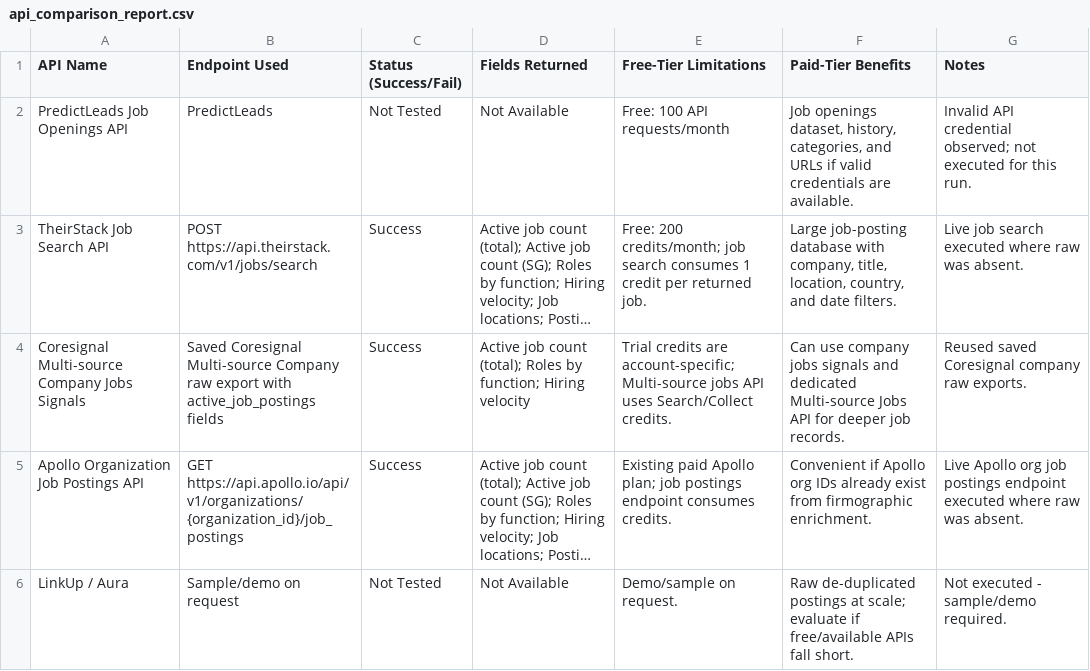
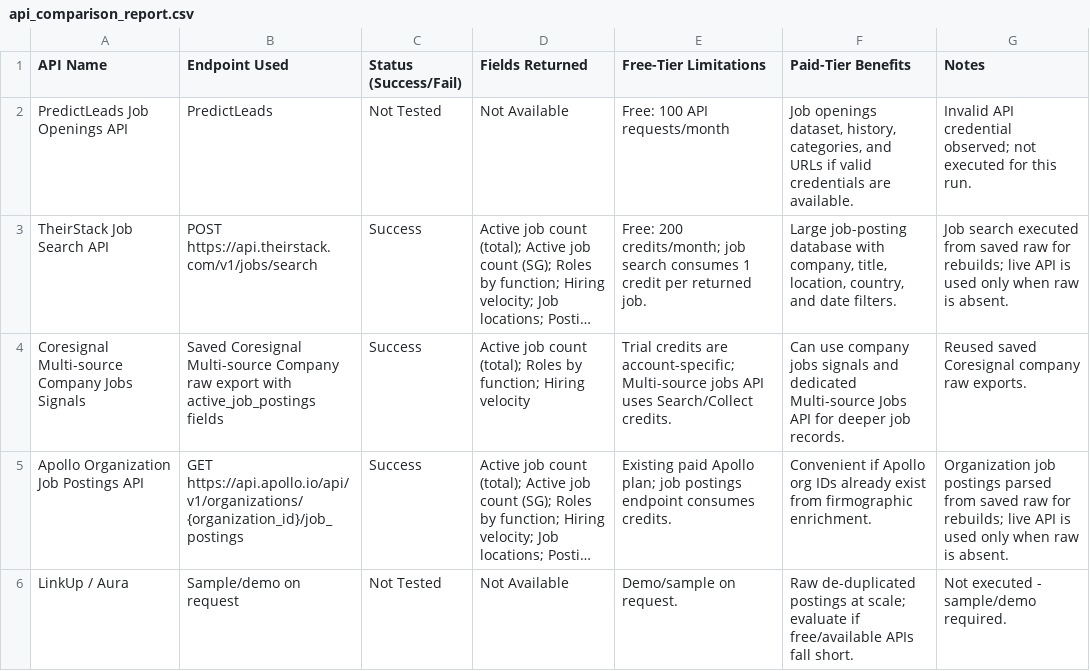
Before and after one commit to haradi880/HPI-Repots-and-Code, a CSV file: JobsHiring/reports/api_comparison_report.csv, drawn as a sheet; long unchanged cells end in …; the diff names each change by its address in the sheet, - before the commit and + after, or states it on an @@ line.

Commit message:
Add JobsHiring job detail to DOCX report

```diff
--- a/JobsHiring/reports/api_comparison_report.csv
+++ b/JobsHiring/reports/api_comparison_report.csv
-G3 (Notes): Live job search executed where raw was absent.
+G3 (Notes): Job search executed from saved raw for rebuilds; live API is used only when raw is absent.
-G5 (Notes): Live Apollo org job postings endpoint executed where raw was absent.
+G5 (Notes): Organization job postings parsed from saved raw for rebuilds; live API is used only when raw is absent.
```
Also changed, not shown: JobsHiring/reports/api_call_log.csv, 15 other files.
